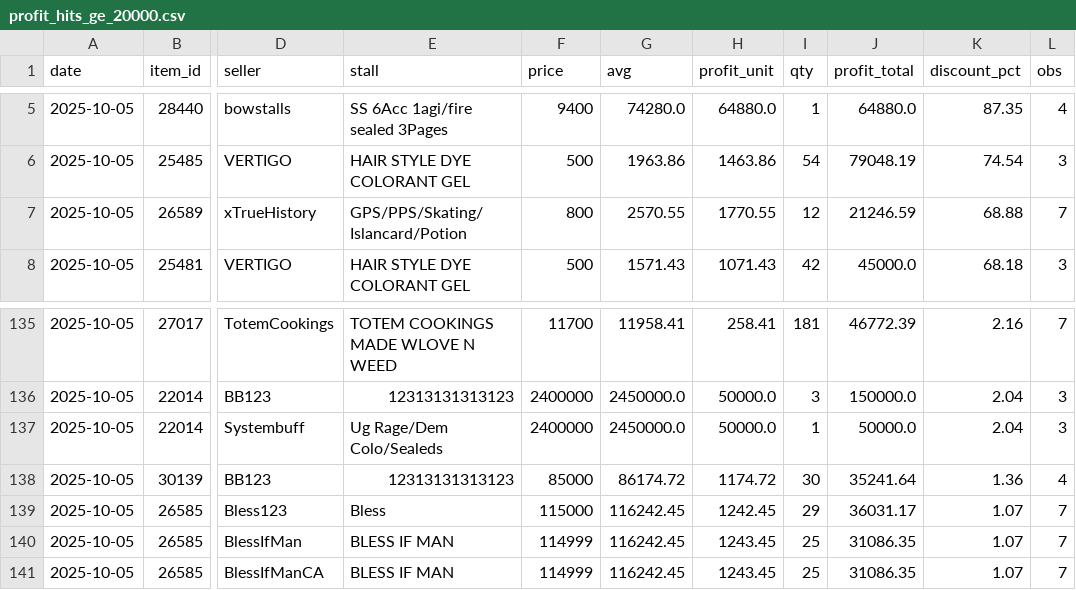
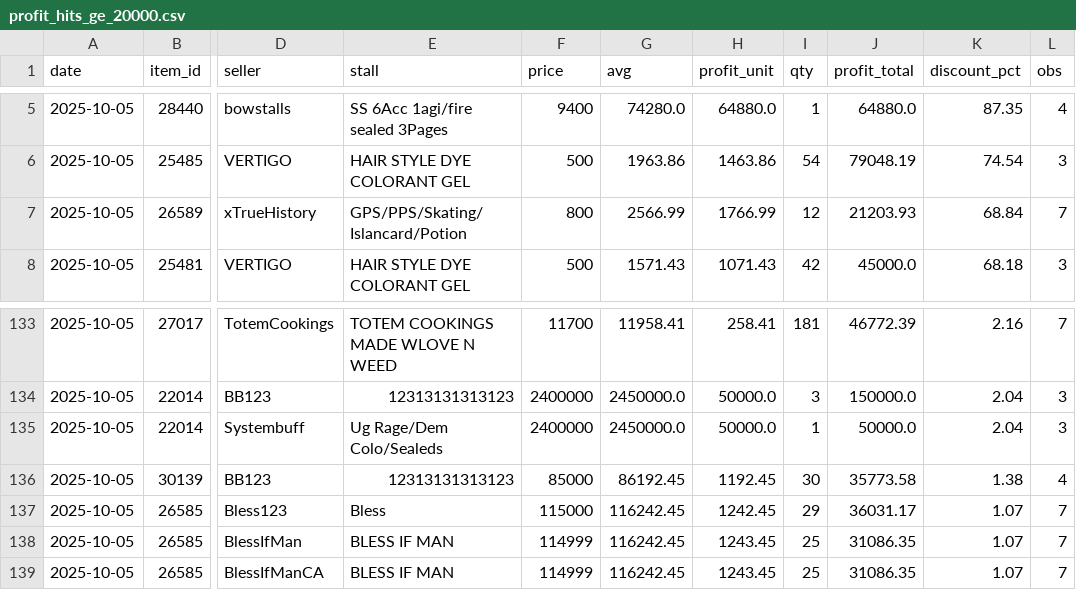
Before and after one commit to Bunencio/moon-discounts, a CSV file: docs/profit_hits_ge_20000.csv, drawn as a sheet; only a part is shown, gaps mark what is left out; addresses are those after the commit; the diff covers the shown part only; the diff names each change by its address in the sheet, - before the commit and + after, or states it on an @@ line.

```diff
--- a/docs/profit_hits_ge_20000.csv
+++ b/docs/profit_hits_ge_20000.csv
-G7 (avg): 2570.55
+G7 (avg): 2566.99
-H7 (profit_unit): 1770.55
+H7 (profit_unit): 1766.99
-J7 (profit_total): 21246.59
+J7 (profit_total): 21203.93
-K7 (discount_pct): 68.88
+K7 (discount_pct): 68.84
-G136 (avg): 86174.72
+G136 (avg): 86192.45
-H136 (profit_unit): 1174.72
+H136 (profit_unit): 1192.45
-J136 (profit_total): 35241.64
+J136 (profit_total): 35773.58
-K136 (discount_pct): 1.36
+K136 (discount_pct): 1.38
```
Also changed, not shown: 4 added rows, 6 removed rows and 46 edited cells elsewhere in this file, docs/discount_hits_ge_50pct.csv.
